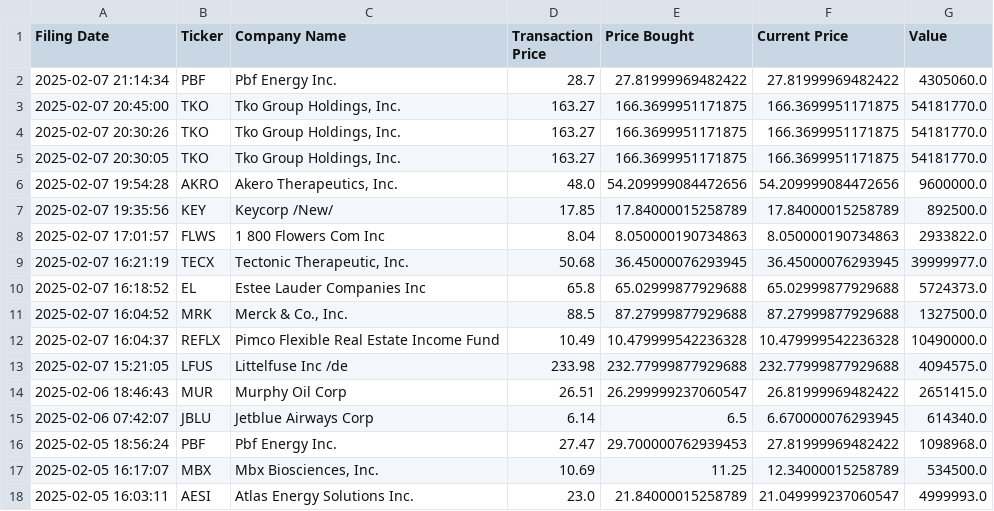
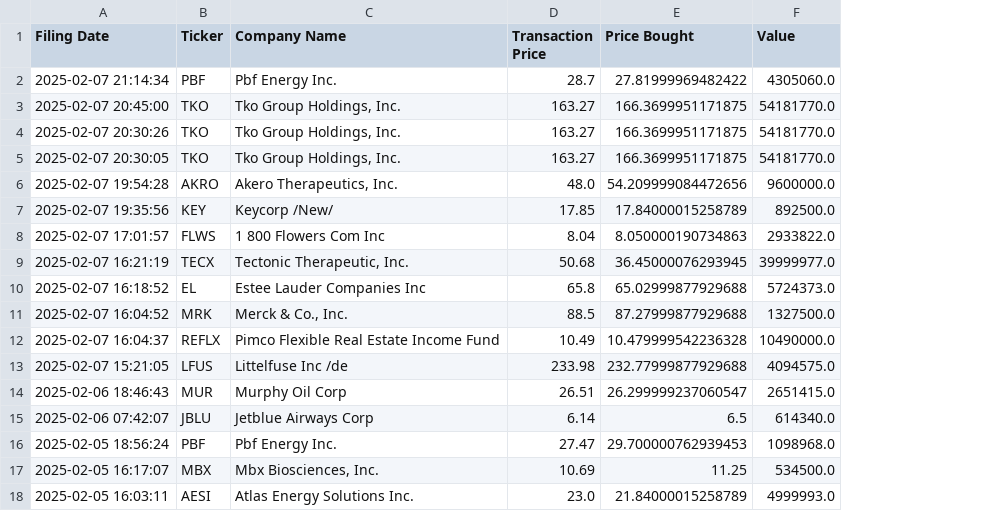
Before and after one commit to avillanuevak/Insider_Trades, a CSV file: Scraping/insider_buys.csv, drawn as a sheet; the diff names each change by its address in the sheet, - before the commit and + after, or states it on an @@ line.

Commit message:
Information scraping workflow finished

```diff
--- a/Scraping/insider_buys.csv
+++ b/Scraping/insider_buys.csv
-column F (Current Price), rows 2-18: 27.81999969482422 | 166.3699951171875 | 166.3699951171875 | 166.3699951171875 | 54.209999084472656 | 17.84000015258789 | 8.050000190734863 | 36.45000076293945 | 65.02999877929688 | 87.27999877929688 | 10.479999542236328 | 232.77999877929688 | 26.81999969482422 | 6.670000076293945 | 27.81999969482422 | 12.34000015258789 | 21.049999237060547
```
Also changed, not shown: 4 other files.
